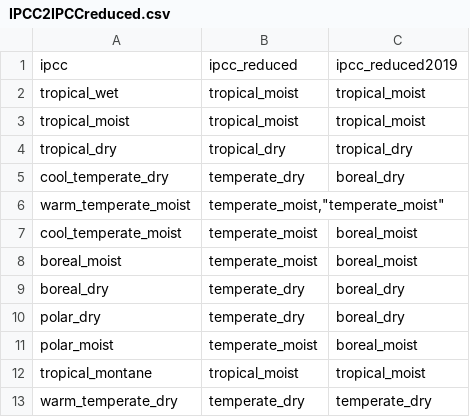
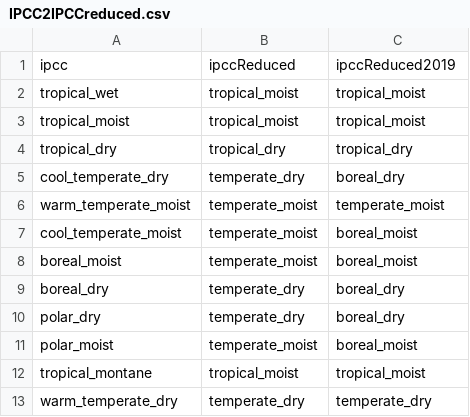
Before and after one commit to pik-piam/piamMappings, a CSV file: sectoral/IPCC2IPCCreduced.csv, drawn as a sheet.

Commit message:
update mapping sectoral/IPCC2IPCCreduced.csv (author unknown)

```diff
--- a/sectoral/IPCC2IPCCreduced.csv
+++ b/sectoral/IPCC2IPCCreduced.csv
@@ -1,2 +1,2 @@
-"ipcc";"ipcc_reduced";"ipcc_reduced2019"
+"ipcc";"ipccReduced";"ipccReduced2019"
 "tropical_wet";"tropical_moist";"tropical_moist"
@@ -5,3 +5,3 @@
 "cool_temperate_dry";"temperate_dry";"boreal_dry"
-"warm_temperate_moist";"temperate_moist","temperate_moist"
+"warm_temperate_moist";"temperate_moist";"temperate_moist"
 "cool_temperate_moist";"temperate_moist";"boreal_moist"
```
